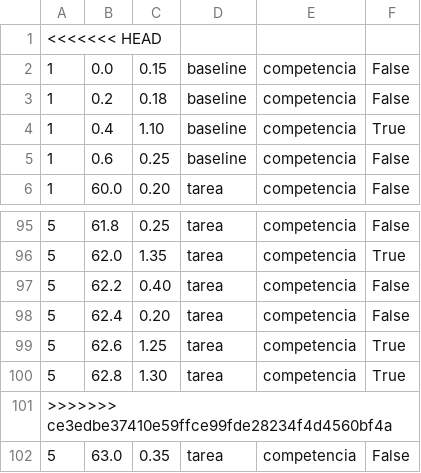
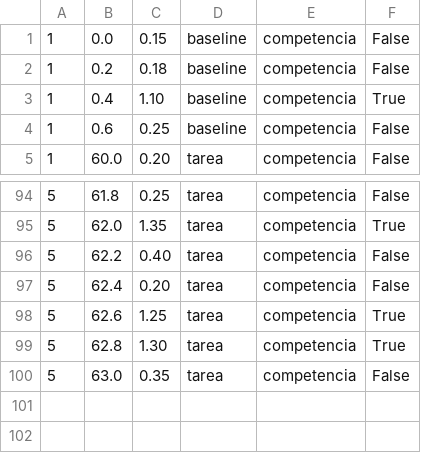
Before and after one commit to sofiabernini/PulseLab, a CSV file: datos/PulseLab_mock_data.csv, drawn as a sheet; only a part is shown, gaps mark what is left out; the diff names each change by its address in the sheet, - before the commit and + after, or states it on an @@ line.

Commit message:
Update PulseLab_mock_data.csv
Corrección del formato de los datos del proyecto

```diff
--- a/datos/PulseLab_mock_data.csv
+++ b/datos/PulseLab_mock_data.csv
-row 1: <<<<<<< HEAD
-row 101: >>>>>>> ce3edbe37410e59ffce99fde28234f4d4560bf4a
```
